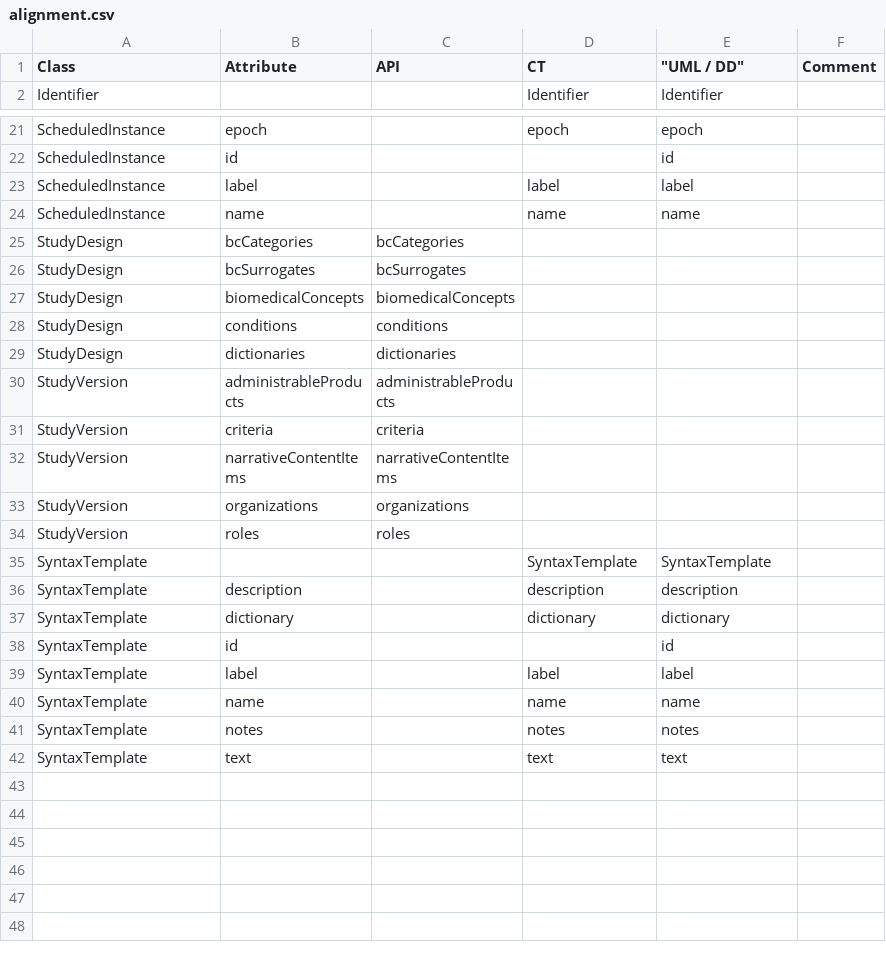
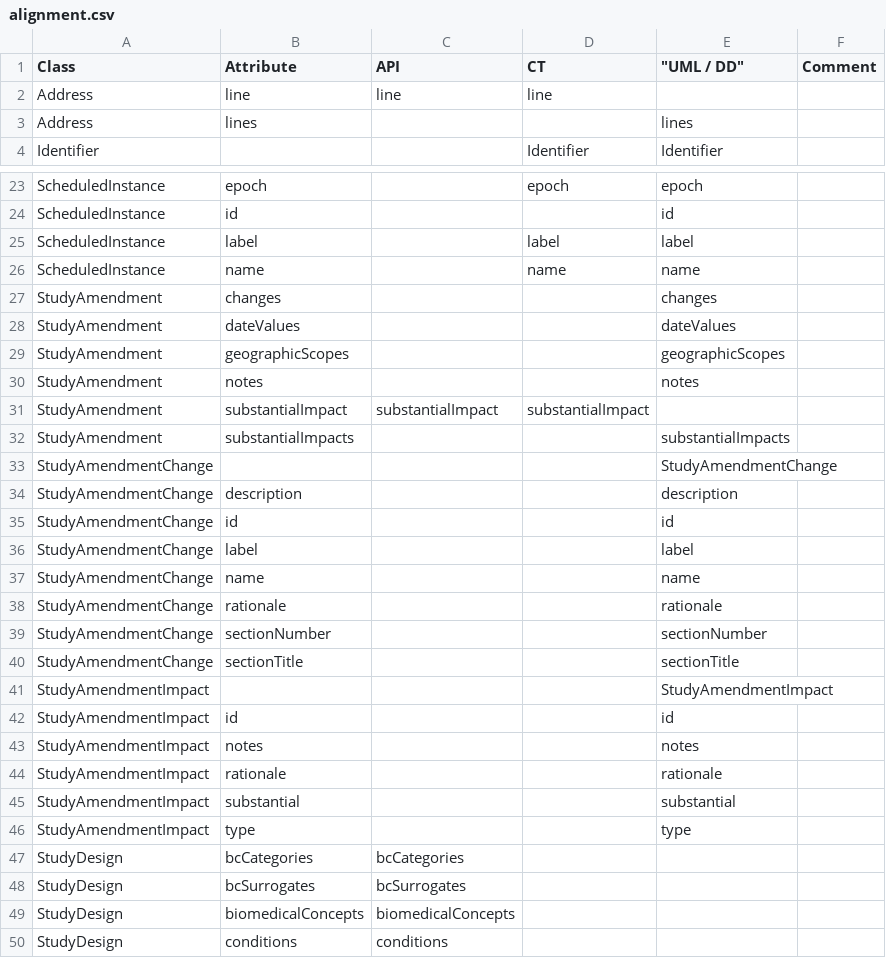
Before and after one commit to cdisc-org/DDF-RA, a CSV file: Deliverables/UML/alignment.csv, drawn as a sheet; only a part is shown, gaps mark what is left out; the shorter side is filled out with more unchanged rows; the diff covers the shown part only.

```diff
--- a/Deliverables/UML/alignment.csv
+++ b/Deliverables/UML/alignment.csv
@@ -1,2 +1,4 @@
 Class,Attribute,API,CT,"""UML / DD""",Comment
+Address,line,line,line,,
+Address,lines,,,lines,
 Identifier,,,Identifier,Identifier,
@@ -24,2 +26,22 @@ ScheduledInstance,label,,label,label,
 ScheduledInstance,name,,name,name,
+StudyAmendment,changes,,,changes,
+StudyAmendment,dateValues,,,dateValues,
+StudyAmendment,geographicScopes,,,geographicScopes,
+StudyAmendment,notes,,,notes,
+StudyAmendment,substantialImpact,substantialImpact,substantialImpact,,
+StudyAmendment,substantialImpacts,,,substantialImpacts,
+StudyAmendmentChange,,,,StudyAmendmentChange,
+StudyAmendmentChange,description,,,description,
+StudyAmendmentChange,id,,,id,
+StudyAmendmentChange,label,,,label,
+StudyAmendmentChange,name,,,name,
+StudyAmendmentChange,rationale,,,rationale,
+StudyAmendmentChange,sectionNumber,,,sectionNumber,
+StudyAmendmentChange,sectionTitle,,,sectionTitle,
+StudyAmendmentImpact,,,,StudyAmendmentImpact,
+StudyAmendmentImpact,id,,,id,
+StudyAmendmentImpact,notes,,,notes,
+StudyAmendmentImpact,rationale,,,rationale,
+StudyAmendmentImpact,substantial,,,substantial,
+StudyAmendmentImpact,type,,,type,
 StudyDesign,bcCategories,bcCategories,,,
```
Also changed, not shown: 6 added rows elsewhere in this file, 3 other files.
